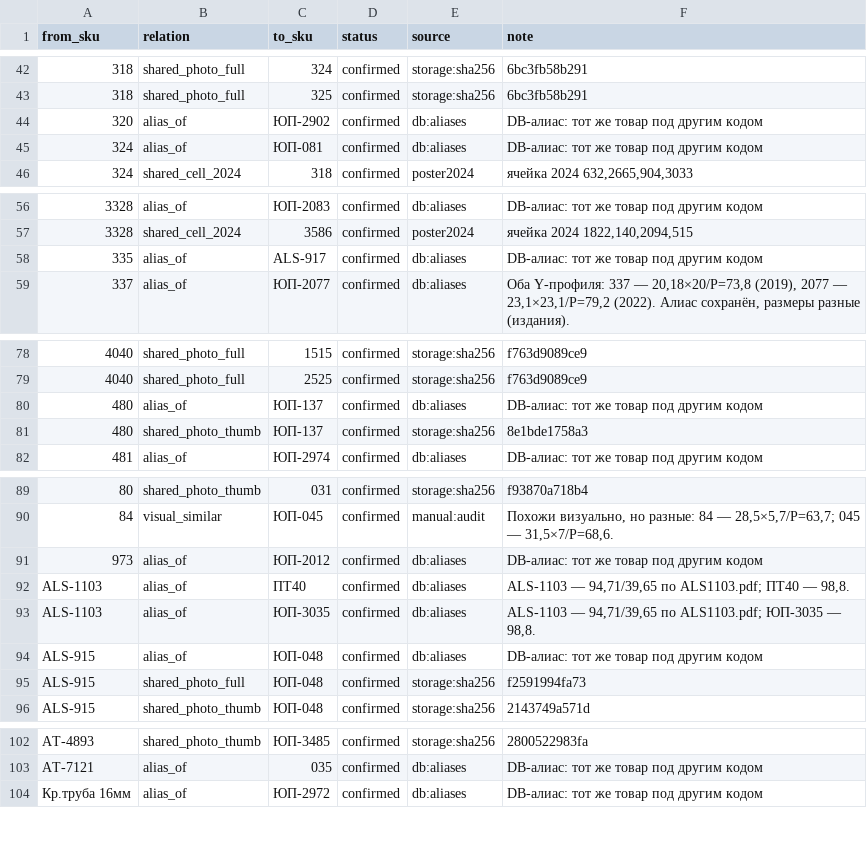
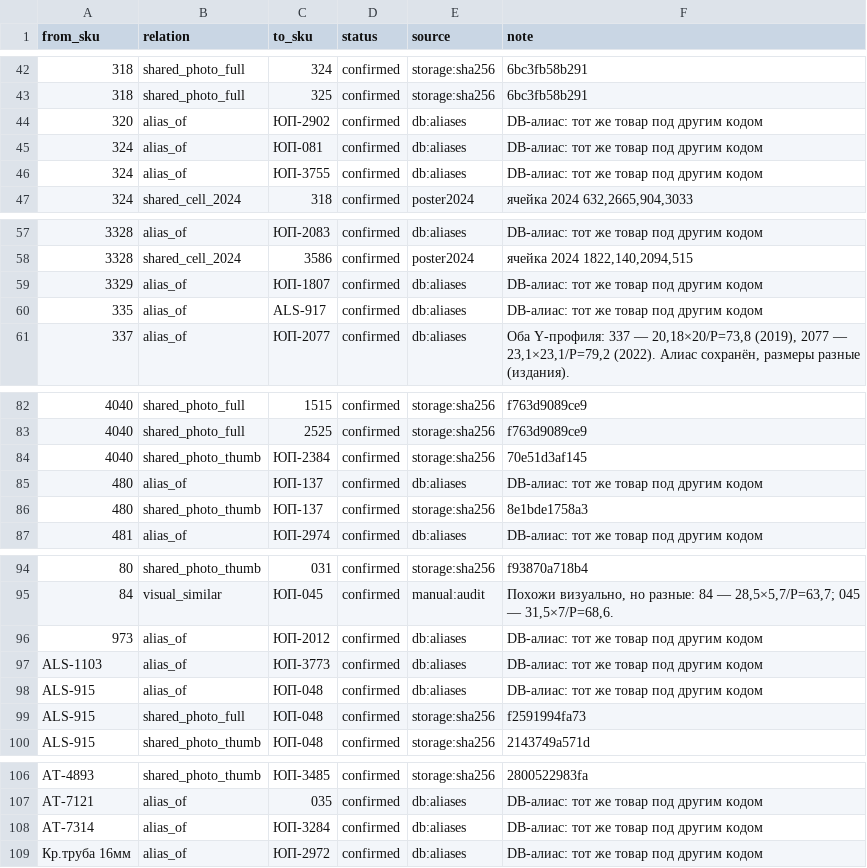
Before and after one commit to mavkasgit/ktm2000, a CSV file: docs/catalog/ktm-profile-register.relations.csv, drawn as a sheet; only a part is shown, gaps mark what is left out; removed rows and columns are numbered as before the commit, all else as after; the diff covers the shown part only; the diff names each change by its address in the sheet, - before the commit and + after, or states it on an @@ line.

```diff
--- a/docs/catalog/ktm-profile-register.relations.csv
+++ b/docs/catalog/ktm-profile-register.relations.csv
+row 46: 324 | alias_of | ЮП-3755 | confirmed | db:aliases | DB-алиас: тот же товар под другим кодом
+row 59: 3329 | alias_of | ЮП-1807 | confirmed | db:aliases | DB-алиас: тот же товар под другим кодом
+row 84: 4040 | shared_photo_thumb | ЮП-2384 | confirmed | storage:sha256 | 70e51d3af145
-row 92: ALS-1103 | alias_of | ПТ40 | confirmed | db:aliases | ALS-1103 — 94,71/39,65 по ALS1103.pdf; ПТ40 — 98,8.
-C97 (to_sku): ЮП-3035
+C97 (to_sku): ЮП-3773
-F97 (note): ALS-1103 — 94,71/39,65 по ALS1103.pdf; ЮП-3035 — 98,8.
+F97 (note): DB-алиас: тот же товар под другим кодом
+row 108: АТ-7314 | alias_of | ЮП-3284 | confirmed | db:aliases | DB-алиас: тот же товар под другим кодом
```
Also changed, not shown: 11 added rows and 6 removed rows elsewhere in this file, assets/catalog-audit/dimensions/dimensions-reconciled.csv, docs/catalog/ktm-profile-register.csv, 23 other files.
